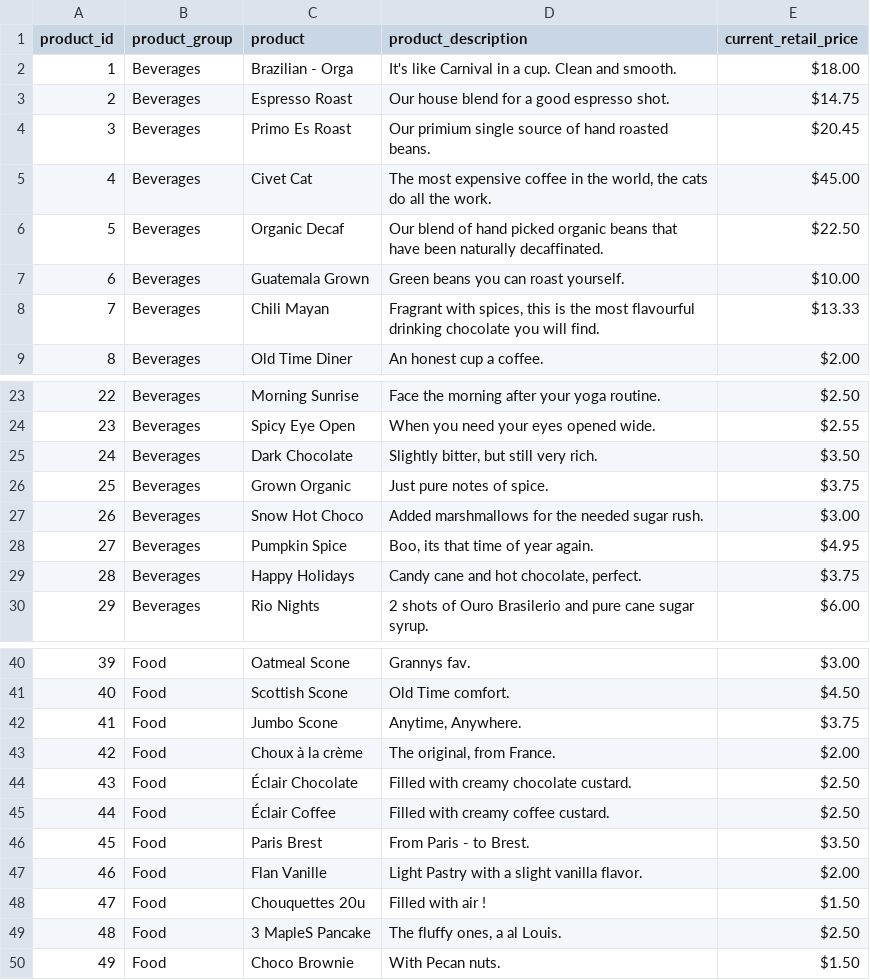
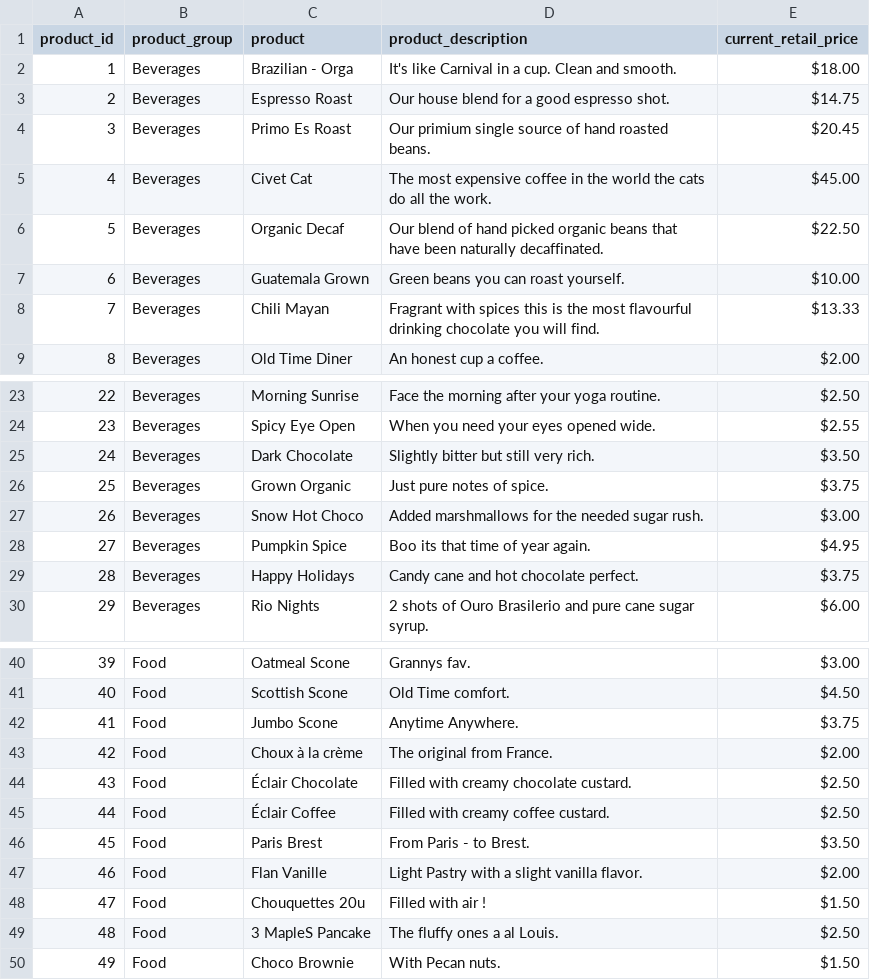
Before and after one commit to shaarick/F21AS-CW, a CSV file: F21AS/src/main/product.csv, drawn as a sheet; only a part is shown, gaps mark what is left out.

Commit message:
Removing commas in items' descriptions

```diff
--- a/F21AS/src/main/product.csv
+++ b/F21AS/src/main/product.csv
@@ -4,6 +4,6 @@ product_id,product_group,product,product_description,current_retail_price
 3,Beverages,Primo Es Roast,Our primium single source of hand roasted beans.,$20.45
-4,Beverages,Civet Cat,"The most expensive coffee in the world, the cats do all the work. ",$45.00
+4,Beverages,Civet Cat,The most expensive coffee in the world the cats do all the work. ,$45.00
 5,Beverages,Organic Decaf,Our blend of hand picked organic beans that have been naturally decaffinated. ,$22.50
 6,Beverages,Guatemala Grown,Green beans you can roast yourself. ,$10.00
-7,Beverages,Chili Mayan,"Fragrant with spices, this is the most flavourful drinking chocolate you will find.",$13.33
+7,Beverages,Chili Mayan,Fragrant with spices this is the most flavourful drinking chocolate you will find.,$13.33
 8,Beverages,Old Time Diner,An honest cup a coffee.,$2.00
@@ -24,7 +24,7 @@ product_id,product_group,product,product_description,current_retail_price
 23,Beverages,Spicy Eye Open,When you need your eyes opened wide.,$2.55
-24,Beverages,Dark Chocolate,"Slightly bitter, but still very rich. ",$3.50
+24,Beverages,Dark Chocolate,Slightly bitter but still very rich. ,$3.50
 25,Beverages,Grown Organic,Just pure notes of spice.,$3.75
 26,Beverages,Snow Hot Choco,Added marshmallows for the needed sugar rush.,$3.00
-27,Beverages,Pumpkin Spice,"Boo, its that time of year again.",$4.95
-28,Beverages,Happy Holidays,"Candy cane and hot chocolate, perfect.",$3.75
+27,Beverages,Pumpkin Spice,Boo its that time of year again.,$4.95
+28,Beverages,Happy Holidays,Candy cane and hot chocolate perfect.,$3.75
 29,Beverages,Rio Nights,2 shots of Ouro Brasilerio and pure cane sugar syrup.,$6.00
@@ -41,4 +41,4 @@ product_id,product_group,product,product_description,current_retail_price
 40,Food,Scottish Scone,Old Time comfort.,$4.50
-41,Food,Jumbo Scone,"Anytime, Anywhere.",$3.75
-42,Food,Choux à la crème,"The original, from France.",$2.00
+41,Food,Jumbo Scone,Anytime Anywhere.,$3.75
+42,Food,Choux à la crème,The original from France.,$2.00
 43,Food,Éclair Chocolate,Filled with creamy chocolate custard.,$2.50
@@ -48,3 +48,3 @@ product_id,product_group,product,product_description,current_retail_price
 47,Food,Chouquettes 20u,Filled with air !,$1.50
-48,Food,3 MapleS Pancake,"The fluffy ones, a al Louis.",$2.50
+48,Food,3 MapleS Pancake,The fluffy ones a al Louis.,$2.50
 49,Food,Choco Brownie,With Pecan nuts.,$1.50
```
